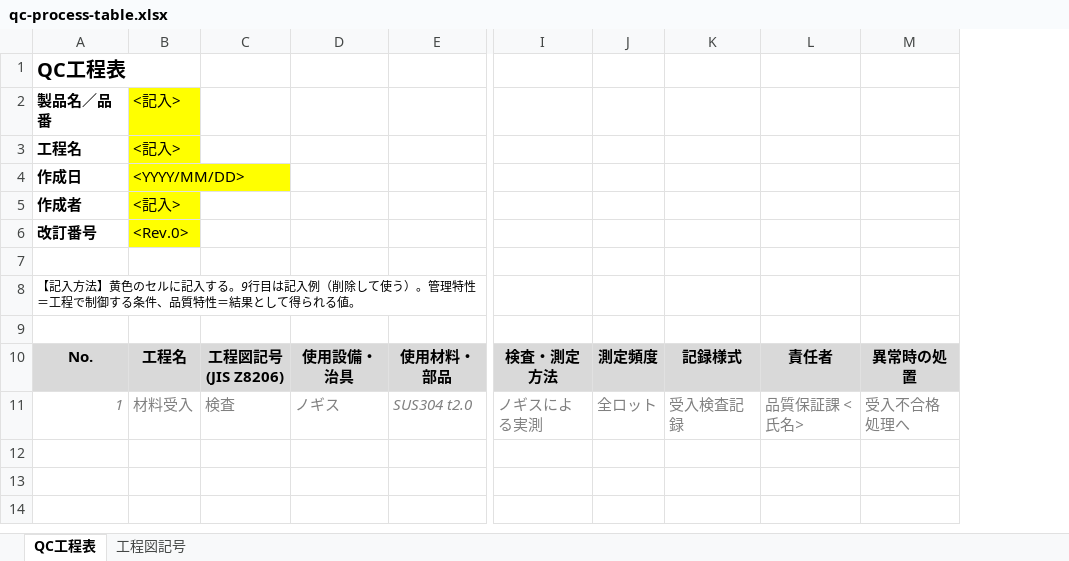
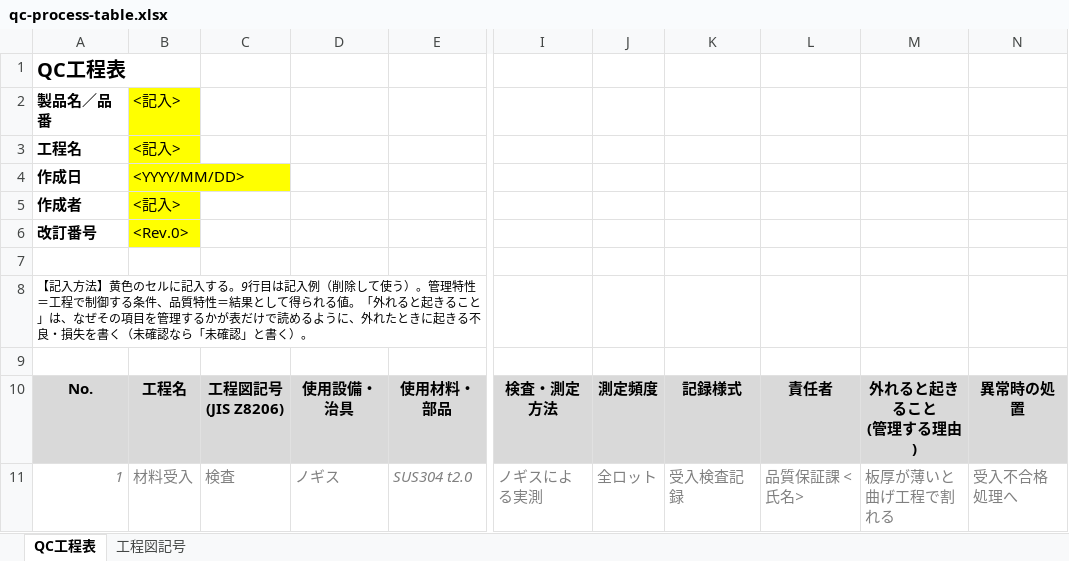
Before and after one commit to yutut-app/mfg-kaizen-skills, an Excel workbook: skills/mfg-improvement-frameworks/assets/qc-process-table.xlsx, sheet QC工程表, drawn as a sheet; only a part is shown, gaps mark what is left out; values as stored, in another font and other column widths than the file's, no borders; ↵ is a line break in a cell; the diff names each change by its address in the sheet, - before the commit and + after, or states it on an @@ line.

```diff
--- a/skills/mfg-improvement-frameworks/assets/qc-process-table.xlsx (sheet QC工程表)
+++ b/skills/mfg-improvement-frameworks/assets/qc-process-table.xlsx (sheet QC工程表)
+column M, rows 10-11: 外れると起きること ↵ (管理する理由) | 板厚が薄いと曲げ工程で割れる
-A8: …れる値。
+A8: …れる値。「外れると起きること」は、なぜその項目を管理するかが表だけで読めるように、外れたときに起きる不良・損失を書く（未確認なら「未確認」と書く）。
```
Also changed, not shown: 10 other files.
